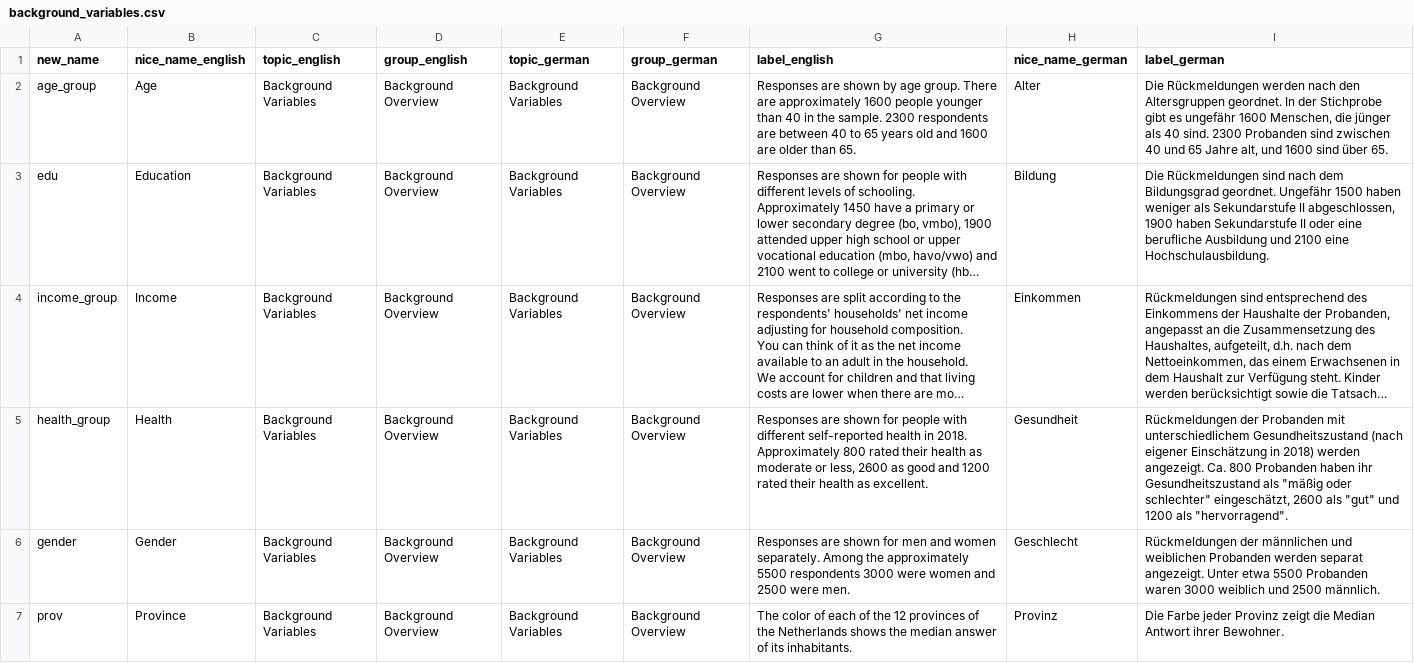
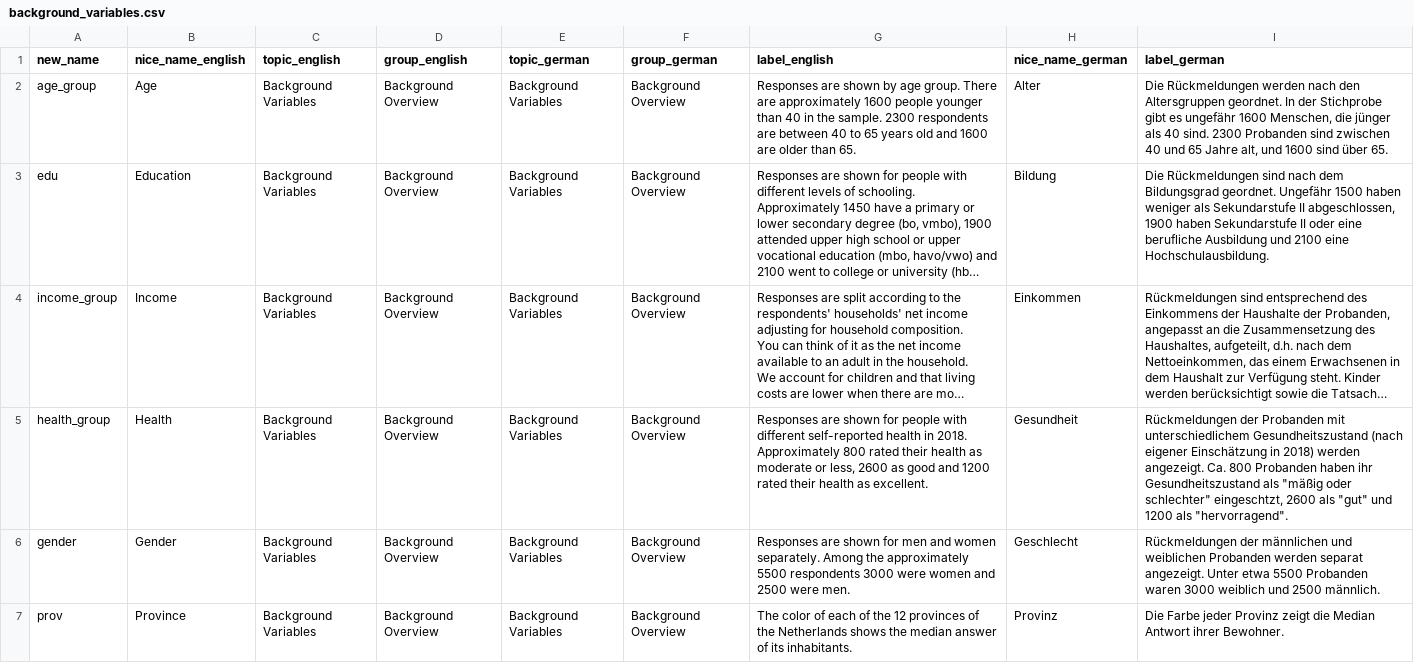
Before and after one commit to covid-19-impact-lab/utilities, a CSV file: utilities/dashboard/liss/background_variables.csv, drawn as a sheet; long unchanged cells end in …; the diff names each change by its address in the sheet, - before the commit and + after, or states it on an @@ line.

```diff
--- a/utilities/dashboard/liss/background_variables.csv
+++ b/utilities/dashboard/liss/background_variables.csv
-I5 (label_german): …oder schlechter" eingeschätzt, 2600 als…
+I5 (label_german): …oder schlechter" eingeschtzt, 2600 als…
```
Also changed, not shown: utilities/dashboard/liss/data_description.csv, utilities/dashboard/liss/group_info.csv, 35 other files.
